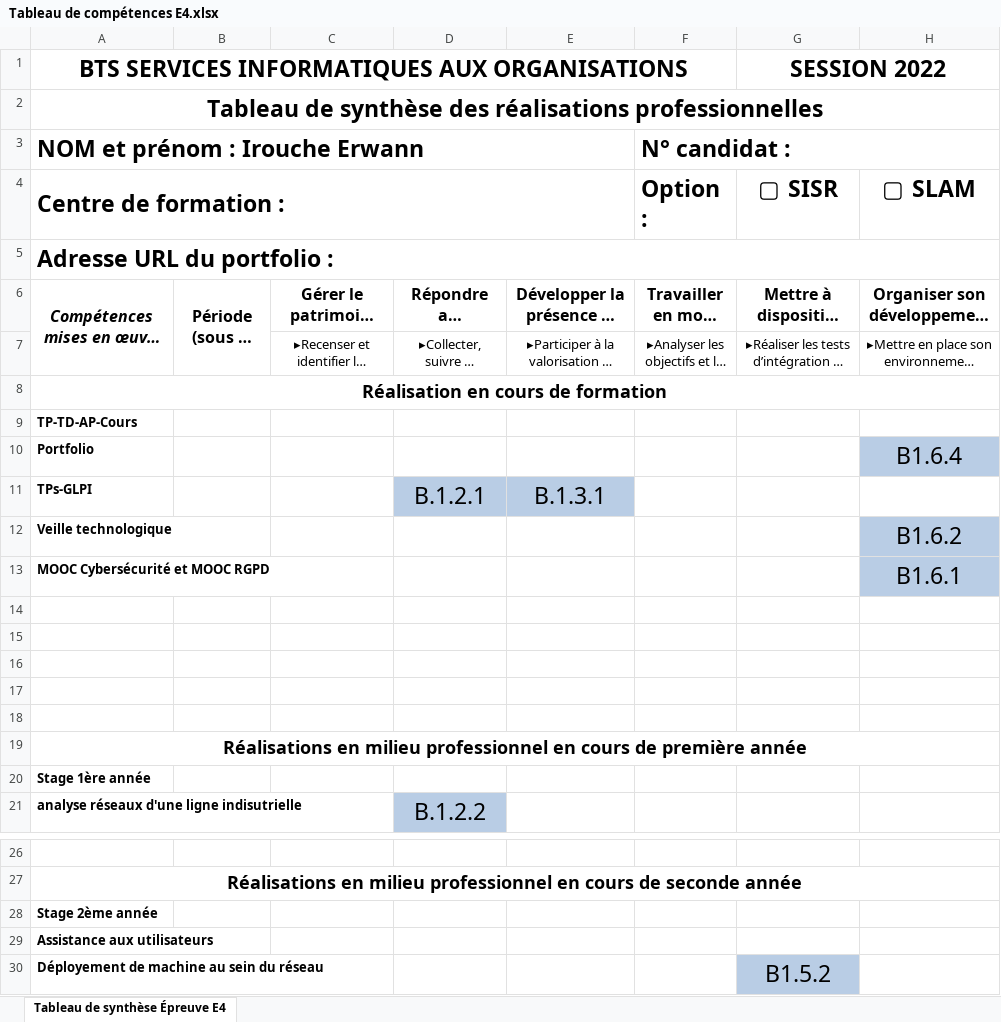
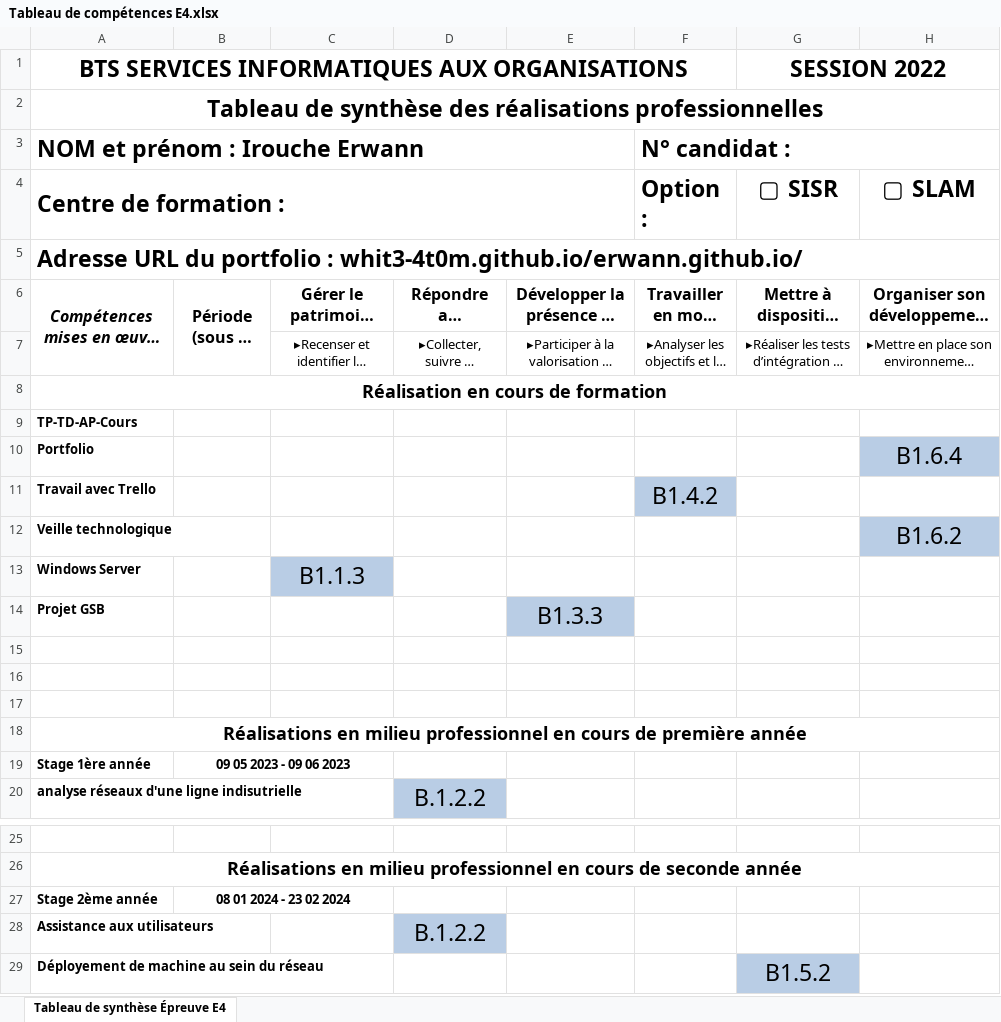
Before and after one commit to whit3-4t0m/erwann.github.io, an Excel workbook: Tableau de compétences E4.xlsx, sheet Tableau de synthèse Épreuve E4, drawn as a sheet; only a part is shown, gaps mark what is left out; long unchanged cells end in …; values as stored, in another font and other column widths than the file's, no borders; charts and pictures not drawn; removed rows and columns are numbered as before the commit, all else as after; the diff names each change by its address in the sheet, - before the commit and + after, or states it on an @@ line.

Commit message:
Add files via upload

```diff
--- a/Tableau de compétences E4.xlsx (sheet Tableau de synthèse Épreuve E4)
+++ b/Tableau de compétences E4.xlsx (sheet Tableau de synthèse Épreuve E4)
-A5: …portfolio :
+A5: …portfolio : whit3-4t0m.github.io/erwann.github.io/
-row 11: TPs-GLPI |  |  | B.1.2.1 | B.1.3.1
+row 11: Travail avec Trello |  |  |  |  | B1.4.2
-row 13: MOOC Cybersécurité et MOOC RGPD |  |  |  |  |  |  | B1.6.1
-row 13: (empty)
+row 13: Windows Server |  | B1.1.3
-C13 fill: none
+C13 fill: #B9CDE5
-row 14: (empty)
+row 14: Projet GSB |  |  |  | B1.3.3
-E14 fill: none
+E14 fill: #B9CDE5
-B19: (empty)
+B19: 09 05 2023 - 09 06 2023
+B19:C19 merged
-B27: (empty)
+B27: 08 01 2024 - 23 02 2024
+B27:C27 merged
-D28: (empty)
+D28: B.1.2.2
-D28 fill: none
+D28 fill: #B9CDE5
```
Also changed, not shown: charts or pictures.
